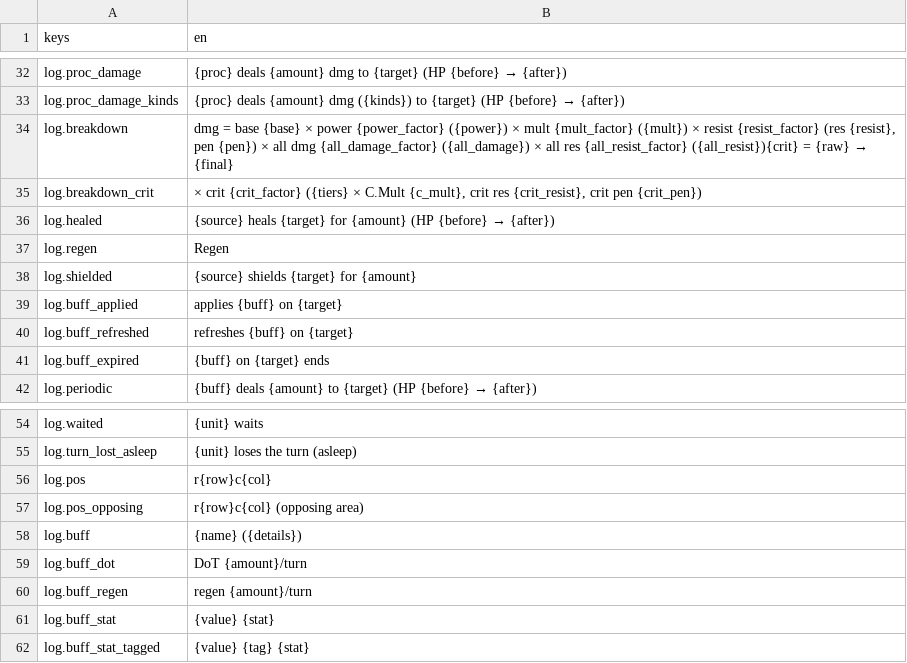
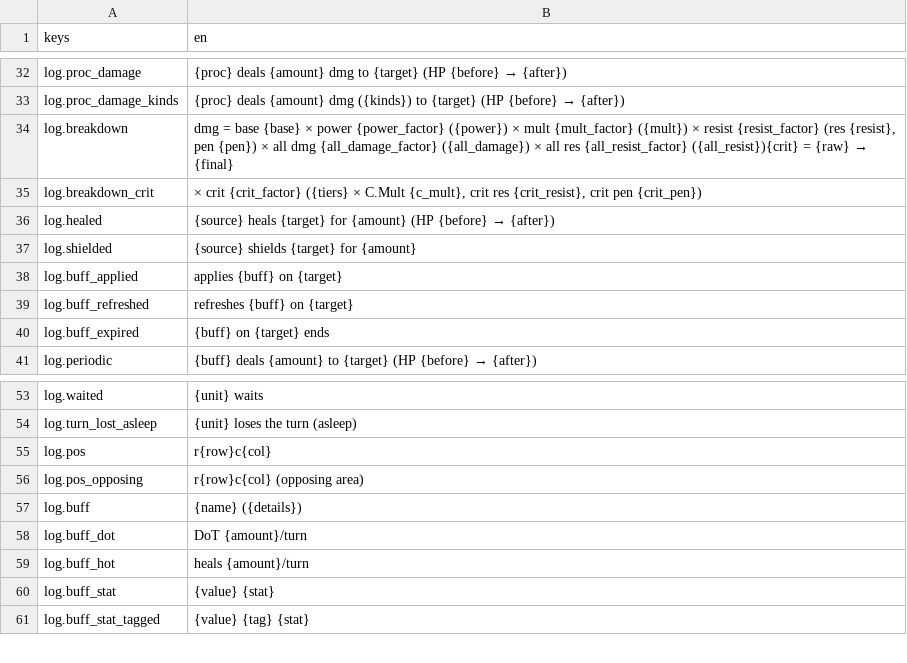
Before and after one commit to Frivolimous/eternal-dungeon, a CSV file: data/strings.csv, drawn as a sheet; only a part is shown, gaps mark what is left out; removed rows and columns are numbered as before the commit, all else as after; the diff names each change by its address in the sheet, - before the commit and + after, or states it on an @@ line.

```diff
--- a/data/strings.csv
+++ b/data/strings.csv
-row 37: log.regen | Regen
-row 60: log.buff_regen | regen {amount}/turn
+row 59: log.buff_hot | heals {amount}/turn
```
Also changed, not shown: 39 other files.
